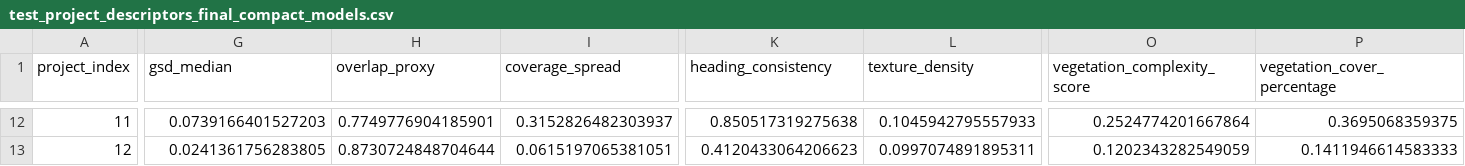
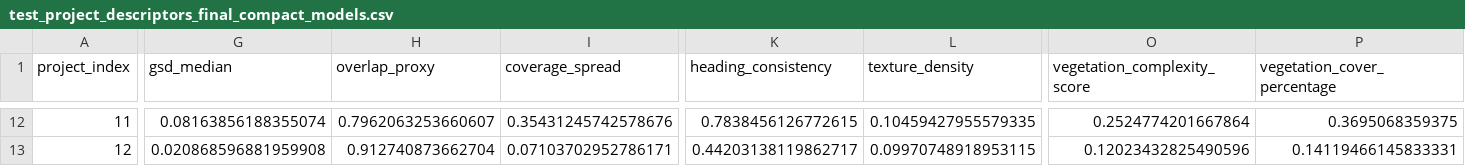
Before and after one commit to geomatupen/bimba3d-re, a CSV file: notebooks/data/test_project_descriptors_final_compact_models.csv, drawn as a sheet; only a part is shown, gaps mark what is left out; the diff covers the shown part only; the diff names each change by its address in the sheet, - before the commit and + after, or states it on an @@ line.

```diff
--- a/notebooks/data/test_project_descriptors_final_compact_models.csv
+++ b/notebooks/data/test_project_descriptors_final_compact_models.csv
-G12 (gsd_median): 0.0739166401527203
+G12 (gsd_median): 0.08163856188355074
-H12 (overlap_proxy): 0.7749776904185901
+H12 (overlap_proxy): 0.7962063253660607
-I12 (coverage_spread): 0.3152826482303937
+I12 (coverage_spread): 0.35431245742578676
-K12 (heading_consistency): 0.850517319275638
+K12 (heading_consistency): 0.7838456126772615
-L12 (texture_density): 0.1045942795557933
+L12 (texture_density): 0.10459427955579335
-G13 (gsd_median): 0.0241361756283805
+G13 (gsd_median): 0.020868596881959908
-H13 (overlap_proxy): 0.8730724848704644
+H13 (overlap_proxy): 0.912740873662704
-I13 (coverage_spread): 0.0615197065381051
+I13 (coverage_spread): 0.07103702952786171
-K13 (heading_consistency): 0.4120433064206623
+K13 (heading_consistency): 0.44203138119862717
-L13 (texture_density): 0.0997074891895311
+L13 (texture_density): 0.09970748918953115
-O13 (vegetation_complexity_score): 0.1202343282549059
+O13 (vegetation_complexity_score): 0.12023432825490596
-P13 (vegetation_cover_percentage): 0.1411946614583333
+P13 (vegetation_cover_percentage): 0.14119466145833331
```
Also changed, not shown: 63 edited cells elsewhere in this file, 44 other files.
